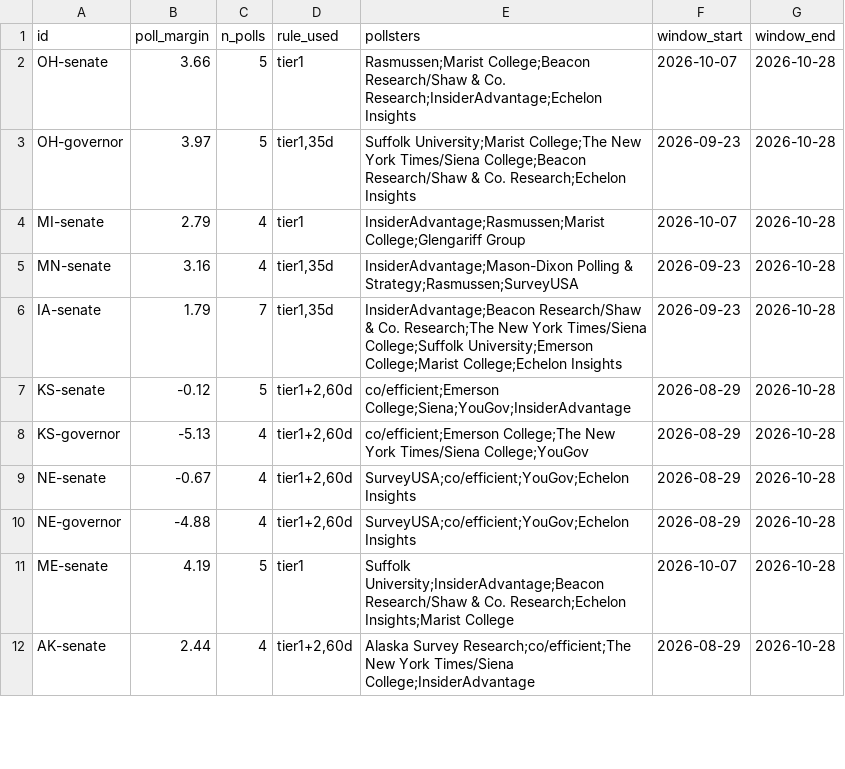
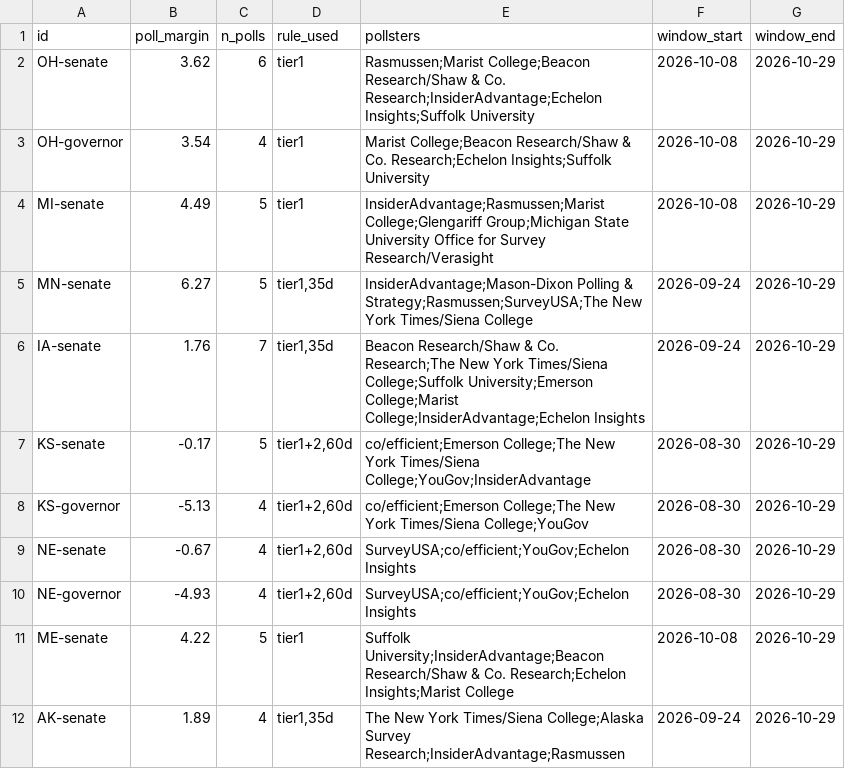
Before and after one commit to danbaer0413-cpu/election-needle, a CSV file: data/poll_inputs_auto.csv, drawn as a sheet; only a part is shown; the diff covers the shown part only.

```diff
--- a/data/poll_inputs_auto.csv
+++ b/data/poll_inputs_auto.csv
@@ -1,12 +1,12 @@
 id,poll_margin,n_polls,rule_used,pollsters,window_start,window_end
-OH-senate,3.66,5,tier1,Rasmussen;Marist College;Beacon Research/Shaw & Co. Research;InsiderAdvantage;Echelon Insights,2026-10-07,2026-10-28
-OH-governor,3.97,5,"tier1,35d",Suffolk University;Marist College;The New York Times/Siena College;Beacon Research/Shaw & Co. Research;Echelon Insights,2026-09-23,2026-10-28
-MI-senate,2.79,4,tier1,InsiderAdvantage;Rasmussen;Marist College;Glengariff Group,2026-10-07,2026-10-28
-MN-senate,3.16,4,"tier1,35d",InsiderAdvantage;Mason-Dixon Polling & Strategy;Rasmussen;SurveyUSA,2026-09-23,2026-10-28
-IA-senate,1.79,7,"tier1,35d",InsiderAdvantage;Beacon Research/Shaw & Co. Research;The New York Times/Siena College;Suffolk University;Emerson College;Marist College;Echelon Insights,2026-09-23,2026-10-28
-KS-senate,-0.12,5,"tier1+2,60d",co/efficient;Emerson College;Siena;YouGov;InsiderAdvantage,2026-08-29,2026-10-28
-KS-governor,-5.13,4,"tier1+2,60d",co/efficient;Emerson College;The New York Times/Siena College;YouGov,2026-08-29,2026-10-28
-NE-senate,-0.67,4,"tier1+2,60d",SurveyUSA;co/efficient;YouGov;Echelon Insights,2026-08-29,2026-10-28
-NE-governor,-4.88,4,"tier1+2,60d",SurveyUSA;co/efficient;YouGov;Echelon Insights,2026-08-29,2026-10-28
-ME-senate,4.19,5,tier1,Suffolk University;InsiderAdvantage;Beacon Research/Shaw & Co. Research;Echelon Insights;Marist College,2026-10-07,2026-10-28
-AK-senate,2.44,4,"tier1+2,60d",Alaska Survey Research;co/efficient;The New York Times/Siena College;InsiderAdvantage,2026-08-29,2026-10-28
+OH-senate,3.62,6,tier1,Rasmussen;Marist College;Beacon Research/Shaw & Co. Research;InsiderAdvantage;Echelon Insights;Suffolk University,2026-10-08,2026-10-29
+OH-governor,3.54,4,tier1,Marist College;Beacon Research/Shaw & Co. Research;Echelon Insights;Suffolk University,2026-10-08,2026-10-29
+MI-senate,4.49,5,tier1,InsiderAdvantage;Rasmussen;Marist College;Glengariff Group;Michigan State University Office for Survey Research/Verasight,2026-10-08,2026-10-29
+MN-senate,6.27,5,"tier1,35d",InsiderAdvantage;Mason-Dixon Polling & Strategy;Rasmussen;SurveyUSA;The New York Times/Siena College,2026-09-24,2026-10-29
+IA-senate,1.76,7,"tier1,35d",Beacon Research/Shaw & Co. Research;The New York Times/Siena College;Suffolk University;Emerson College;Marist College;InsiderAdvantage;Echelon Insights,2026-09-24,2026-10-29
+KS-senate,-0.17,5,"tier1+2,60d",co/efficient;Emerson College;The New York Times/Siena College;YouGov;InsiderAdvantage,2026-08-30,2026-10-29
+KS-governor,-5.13,4,"tier1+2,60d",co/efficient;Emerson College;The New York Times/Siena College;YouGov,2026-08-30,2026-10-29
+NE-senate,-0.67,4,"tier1+2,60d",SurveyUSA;co/efficient;YouGov;Echelon Insights,2026-08-30,2026-10-29
+NE-governor,-4.93,4,"tier1+2,60d",SurveyUSA;co/efficient;YouGov;Echelon Insights,2026-08-30,2026-10-29
+ME-senate,4.22,5,tier1,Suffolk University;InsiderAdvantage;Beacon Research/Shaw & Co. Research;Echelon Insights;Marist College,2026-10-08,2026-10-29
+AK-senate,1.89,4,"tier1,35d",The New York Times/Siena College;Alaska Survey Research;InsiderAdvantage;Rasmussen,2026-09-24,2026-10-29
```
Also changed, not shown: 74 edited cells elsewhere in this file, data/civic_early_log.csv, data/needle_log.csv, 47 other files.
